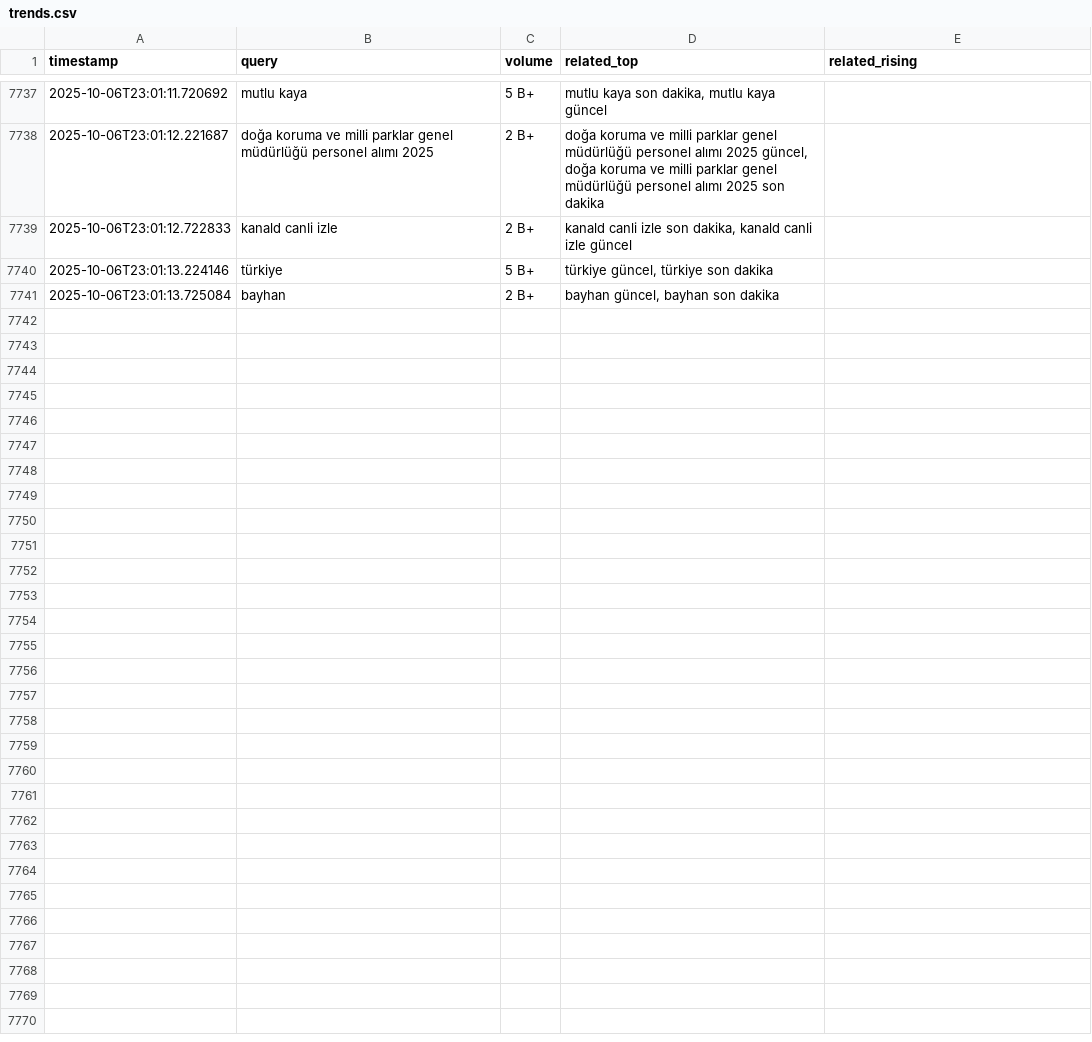
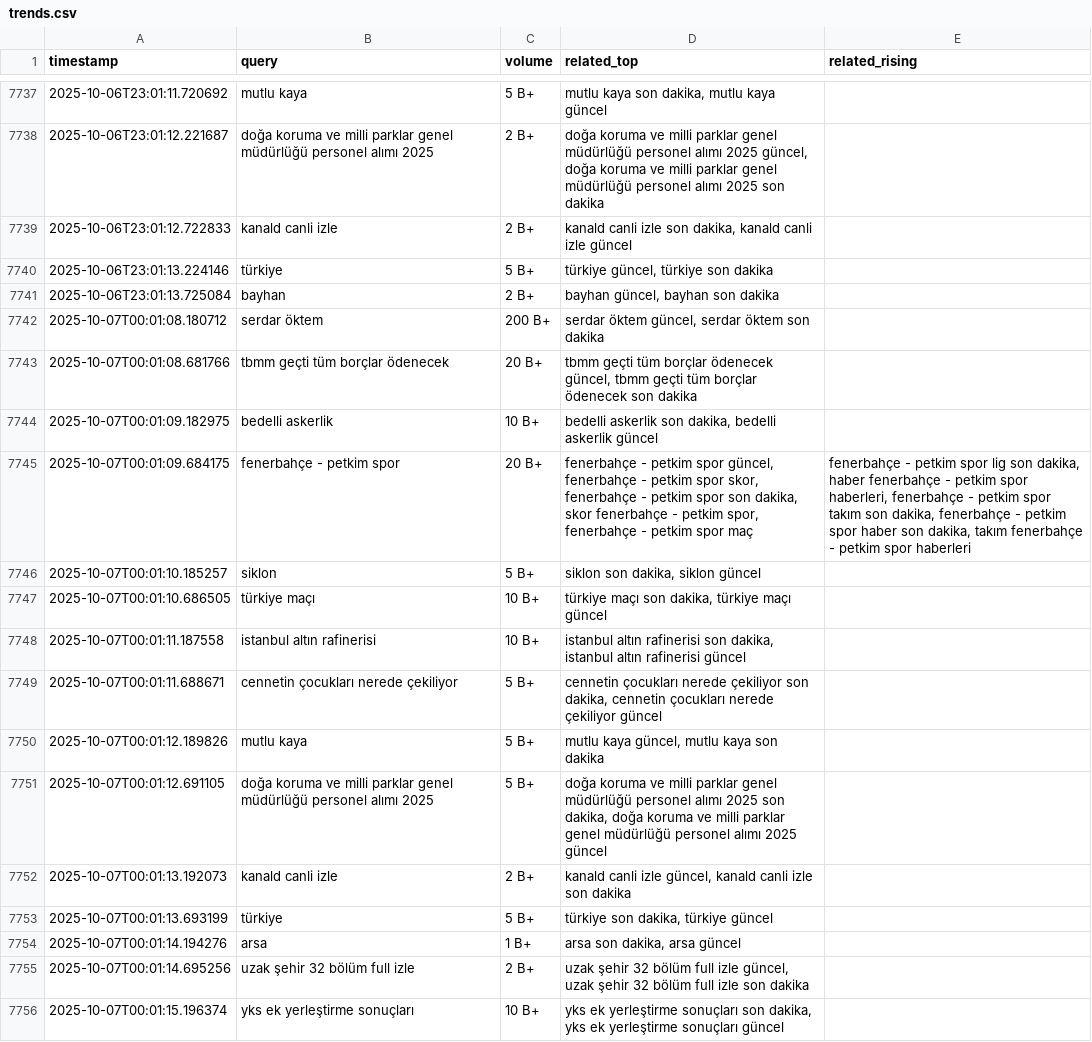
Before and after one commit to igyccmt/trends-scraper, a CSV file: trends.csv, drawn as a sheet; only a part is shown, gaps mark what is left out.

```diff
--- a/trends.csv
+++ b/trends.csv
@@ -7741 +7741,16 @@ timestamp,query,volume,related_top,related_rising
 2025-10-06T23:01:13.725084,bayhan,2 B+,"bayhan güncel, bayhan son dakika",
+2025-10-07T00:01:08.180712,serdar öktem,200 B+,"serdar öktem güncel, serdar öktem son dakika",
+2025-10-07T00:01:08.681766,tbmm geçti tüm borçlar ödenecek,20 B+,"tbmm geçti tüm borçlar ödenecek güncel, tbmm geçti tüm borçlar ödenecek son dakika",
+2025-10-07T00:01:09.182975,bedelli askerlik,10 B+,"bedelli askerlik son dakika, bedelli askerlik güncel",
+2025-10-07T00:01:09.684175,fenerbahçe - petkim spor,20 B+,"fenerbahçe - petkim spor güncel, fenerbahçe - petkim spor skor, fenerbahçe - petkim spor son dakika, skor fenerbahçe - petkim spor, fenerbahçe - petkim spor maç","fenerbahçe - petkim spor lig son dakika, haber fenerbahçe - petkim spor haberleri, fenerbahçe - petkim spor takım son dakika, fenerbahçe - petkim spor haber son dakika, takım fenerbahçe - petkim spor haberleri"
+2025-10-07T00:01:10.185257,siklon,5 B+,"siklon son dakika, siklon güncel",
+2025-10-07T00:01:10.686505,türkiye maçı,10 B+,"türkiye maçı son dakika, türkiye maçı güncel",
+2025-10-07T00:01:11.187558,istanbul altın rafinerisi,10 B+,"istanbul altın rafinerisi son dakika, istanbul altın rafinerisi güncel",
+2025-10-07T00:01:11.688671,cennetin çocukları nerede çekiliyor,5 B+,"cennetin çocukları nerede çekiliyor son dakika, cennetin çocukları nerede çekiliyor güncel",
+2025-10-07T00:01:12.189826,mutlu kaya,5 B+,"mutlu kaya güncel, mutlu kaya son dakika",
+2025-10-07T00:01:12.691105,doğa koruma ve milli parklar genel müdürlüğü personel alımı 2025,5 B+,"doğa koruma ve milli parklar genel müdürlüğü personel alımı 2025 son dakika, doğa koruma ve milli parklar genel müdürlüğü personel alımı 2025 güncel",
+2025-10-07T00:01:13.192073,kanald canli izle,2 B+,"kanald canli izle güncel, kanald canli izle son dakika",
+2025-10-07T00:01:13.693199,türkiye,5 B+,"türkiye son dakika, türkiye güncel",
+2025-10-07T00:01:14.194276,arsa,1 B+,"arsa son dakika, arsa güncel",
+2025-10-07T00:01:14.695256,uzak şehir 32 bölüm full izle,2 B+,"uzak şehir 32 bölüm full izle güncel, uzak şehir 32 bölüm full izle son dakika",
+2025-10-07T00:01:15.196374,yks ek yerleştirme sonuçları,10 B+,"yks ek yerleştirme sonuçları son dakika, yks ek yerleştirme sonuçları güncel",
```
Also changed, not shown: 1 other file.
